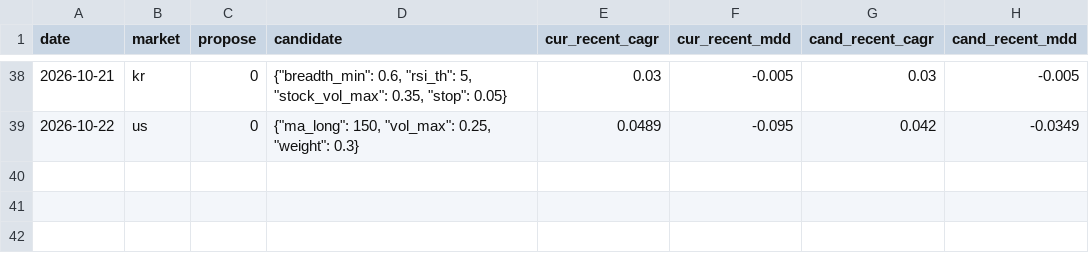
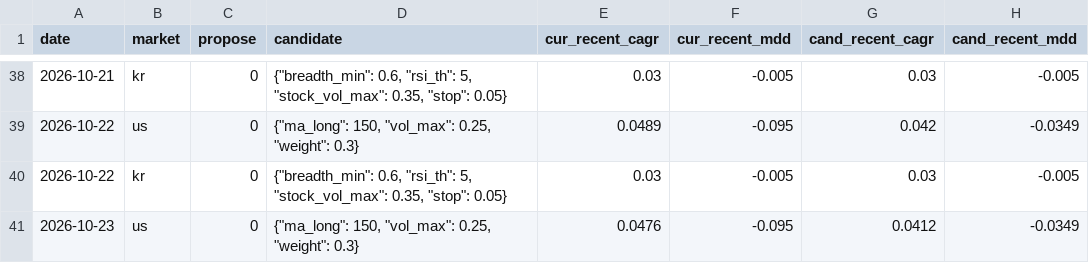
Before and after one commit to thd051130-crypto/-2easy-stock, a CSV file: learning/history.csv, drawn as a sheet; only a part is shown, gaps mark what is left out.

```diff
--- a/learning/history.csv
+++ b/learning/history.csv
@@ -39 +39,3 @@ date,market,propose,candidate,cur_recent_cagr,cur_recent_mdd,cand_recent_cagr,ca
 2026-10-22,us,0,"{""ma_long"": 150, ""vol_max"": 0.25, ""weight"": 0.3}",0.0489,-0.095,0.042,-0.0349
+2026-10-22,kr,0,"{""breadth_min"": 0.6, ""rsi_th"": 5, ""stock_vol_max"": 0.35, ""stop"": 0.05}",0.03,-0.005,0.03,-0.005
+2026-10-23,us,0,"{""ma_long"": 150, ""vol_max"": 0.25, ""weight"": 0.3}",0.0476,-0.095,0.0412,-0.0349
```
Also changed, not shown: 3 other files.
